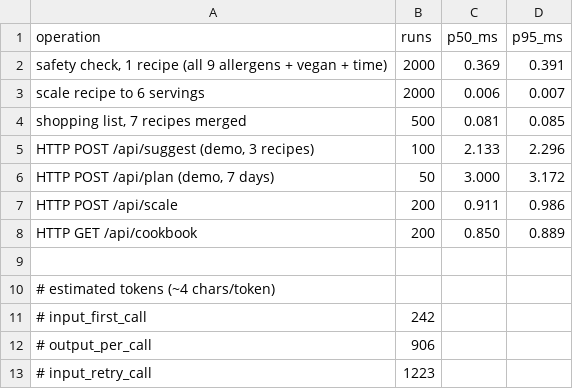
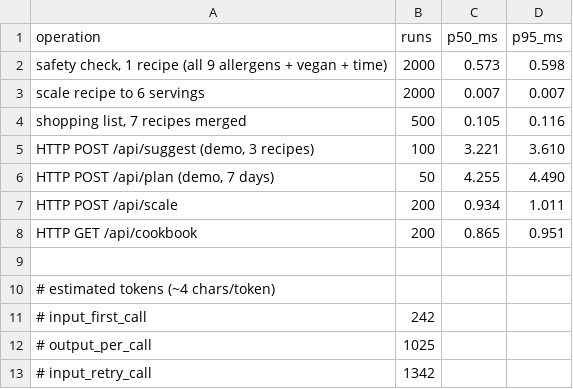
Before and after one commit to MaddipatlaChetan24/SafePlate, a CSV file: results/latency_cost.csv, drawn as a sheet.

```diff
--- a/results/latency_cost.csv
+++ b/results/latency_cost.csv
@@ -1,9 +1,9 @@
 operation,runs,p50_ms,p95_ms
-"safety check, 1 recipe (all 9 allergens + vegan + time)",2000,0.369,0.391
-scale recipe to 6 servings,2000,0.006,0.007
-"shopping list, 7 recipes merged",500,0.081,0.085
-"HTTP POST /api/suggest (demo, 3 recipes)",100,2.133,2.296
-"HTTP POST /api/plan (demo, 7 days)",50,3.000,3.172
-HTTP POST /api/scale,200,0.911,0.986
-HTTP GET /api/cookbook,200,0.850,0.889
+"safety check, 1 recipe (all 9 allergens + vegan + time)",2000,0.573,0.598
+scale recipe to 6 servings,2000,0.007,0.007
+"shopping list, 7 recipes merged",500,0.105,0.116
+"HTTP POST /api/suggest (demo, 3 recipes)",100,3.221,3.610
+"HTTP POST /api/plan (demo, 7 days)",50,4.255,4.490
+HTTP POST /api/scale,200,0.934,1.011
+HTTP GET /api/cookbook,200,0.865,0.951
 
@@ -11,3 +11,3 @@ HTTP GET /api/cookbook,200,0.850,0.889
 # input_first_call,242
-# output_per_call,906
-# input_retry_call,1223
+# output_per_call,1025
+# input_retry_call,1342
```
Also changed, not shown: results/self_correction_sim.csv, 43 other files.
